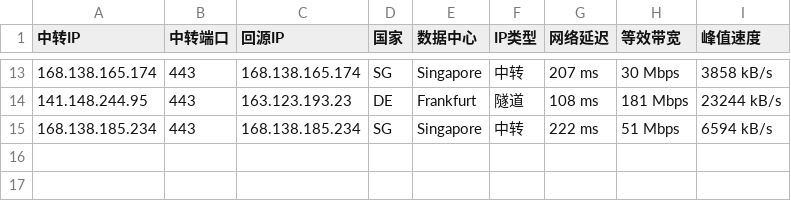
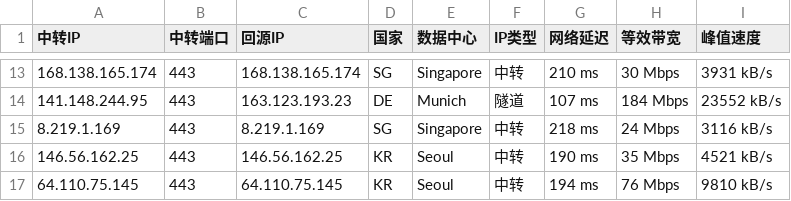
Before and after one commit to 520mmxx/CF-PROXYIP, a CSV file: latest.csv, drawn as a sheet; only a part is shown, gaps mark what is left out; the diff covers the shown part only.

```diff
--- a/latest.csv
+++ b/latest.csv
@@ -13,3 +13,5 @@
-168.138.165.174,443,168.138.165.174,SG,Singapore,中转,207 ms,30 Mbps,3858 kB/s
-141.148.244.95,443,163.123.193.23,DE,Frankfurt,隧道,108 ms,181 Mbps,23244 kB/s
-168.138.185.234,443,168.138.185.234,SG,Singapore,中转,222 ms,51 Mbps,6594 kB/s
+168.138.165.174,443,168.138.165.174,SG,Singapore,中转,210 ms,30 Mbps,3931 kB/s
+141.148.244.95,443,163.123.193.23,DE,Munich,隧道,107 ms,184 Mbps,23552 kB/s
+8.219.1.169,443,8.219.1.169,SG,Singapore,中转,218 ms,24 Mbps,3116 kB/s
+146.56.162.25,443,146.56.162.25,KR,Seoul,中转,190 ms,35 Mbps,4521 kB/s
+64.110.75.145,443,64.110.75.145,KR,Seoul,中转,194 ms,76 Mbps,9810 kB/s
```
Also changed, not shown: 2 added rows, 2 removed rows and 28 edited cells elsewhere in this file.
